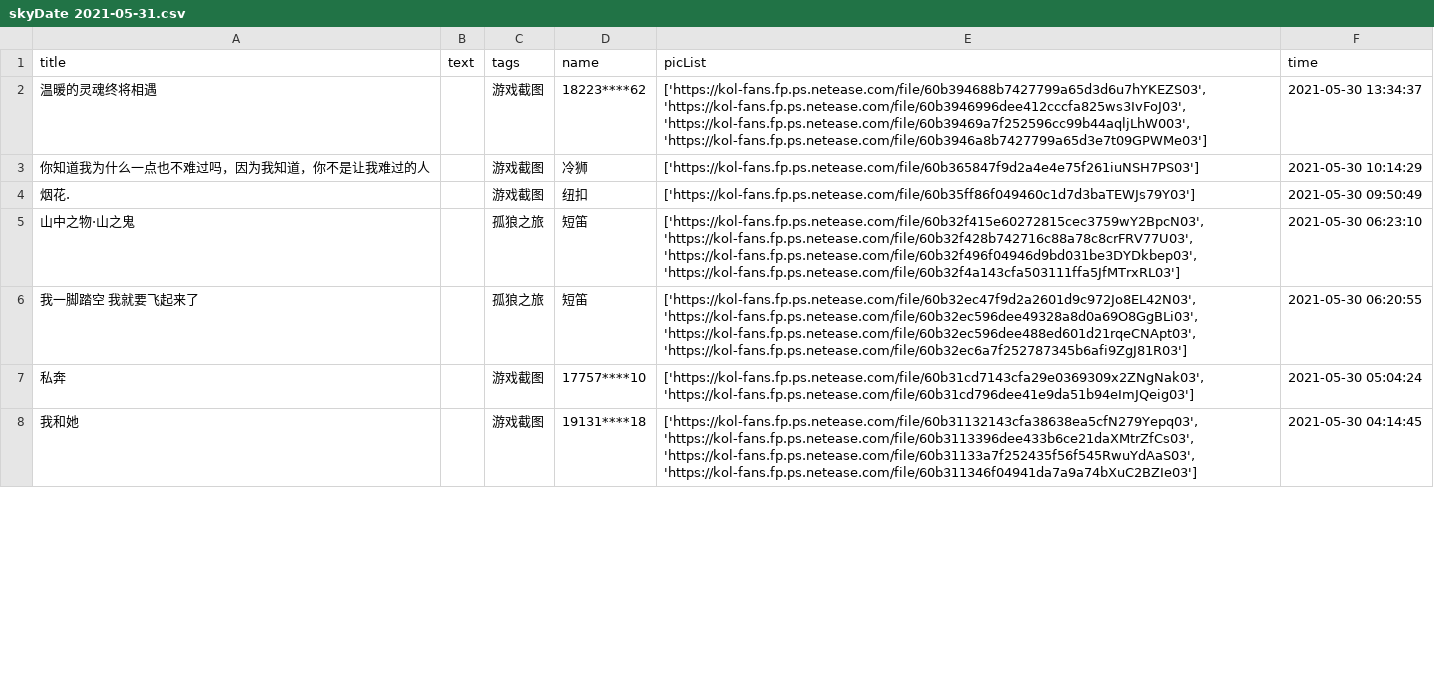
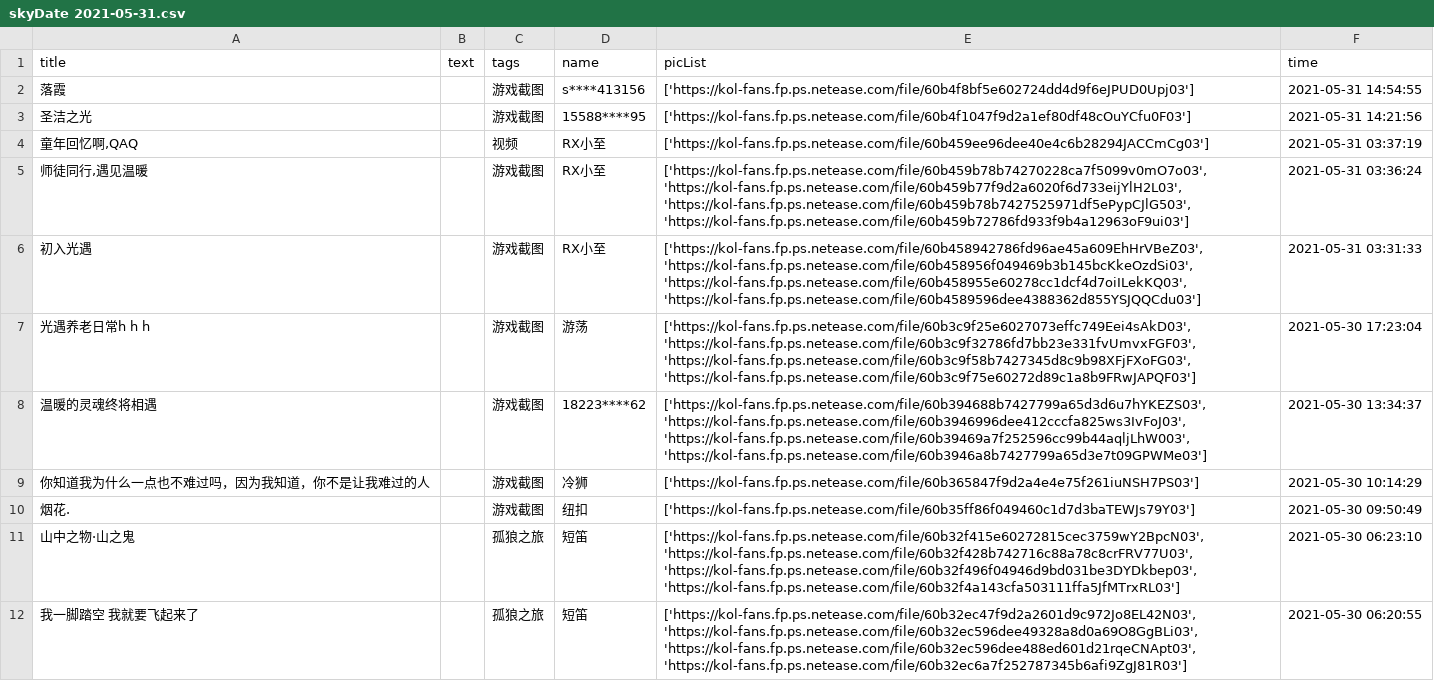
Before and after one commit to WhaleFell/skyData, a CSV file: skyDate 2021-05-31.csv, drawn as a sheet; only a part is shown; the shorter side is filled out with more unchanged rows; the diff names each change by its address in the sheet, - before the commit and + after, or states it on an @@ line.

```diff
--- a/skyDate 2021-05-31.csv
+++ b/skyDate 2021-05-31.csv
+row 2: 落霞 |  | 游戏截图 | s****413156 | ['https://kol-fans.fp.ps.netease.com/file/60b4f8bf5e602724dd4d9f6eJPUD0Upj03'] | 2021-05-31 14:54:55
+row 3: 圣洁之光 |  | 游戏截图 | 15588****95 | ['https://kol-fans.fp.ps.netease.com/file/60b4f1047f9d2a1ef80df48cOuYCfu0F03'] | 2021-05-31 14:21:56
+row 4: 童年回忆啊,QAQ |  | 视频 | RX小至 | ['https://kol-fans.fp.ps.netease.com/file/60b459ee96dee40e4c6b28294JACCmCg03'] | 2021-05-31 03:37:19
+row 5: 师徒同行,遇见温暖 |  | 游戏截图 | RX小至 | ['https://kol-fans.fp.ps.netease.com/file/60b459b78b74270228ca7f5099v0mO7o03', 'https://kol-fans.fp.ps.netease.com/file/60b459b77f9d2a6020f6d733eijYlH2L03', 'https://kol-fans.fp.ps.netease.com/file/60b459b78b7427525971df5ePypCJlG503', 'https://kol-fans.fp.ps.netease.com/file/60b459b72786fd933f9b4a12963oF9ui03'] | 2021-05-31 03:36:24
+row 6: 初入光遇 |  | 游戏截图 | RX小至 | ['https://kol-fans.fp.ps.netease.com/file/60b458942786fd96ae45a609EhHrVBeZ03', 'https://kol-fans.fp.ps.netease.com/file/60b458956f049469b3b145bcKkeOzdSi03', 'https://kol-fans.fp.ps.netease.com/file/60b458955e60278cc1dcf4d7oiILekKQ03', 'https://kol-fans.fp.ps.netease.com/file/60b4589596dee4388362d855YSJQQCdu03'] | 2021-05-31 03:31:33
+row 7: 光遇养老日常h h h |  | 游戏截图 | 游荡 | ['https://kol-fans.fp.ps.netease.com/file/60b3c9f25e6027073effc749Eei4sAkD03', 'https://kol-fans.fp.ps.netease.com/file/60b3c9f32786fd7bb23e331fvUmvxFGF03', 'https://kol-fans.fp.ps.netease.com/file/60b3c9f58b7427345d8c9b98XFjFXoFG03', 'https://kol-fans.fp.ps.netease.com/file/60b3c9f75e60272d89c1a8b9FRwJAPQF03'] | 2021-05-30 17:23:04
```
Also changed, not shown: 1 other file.
